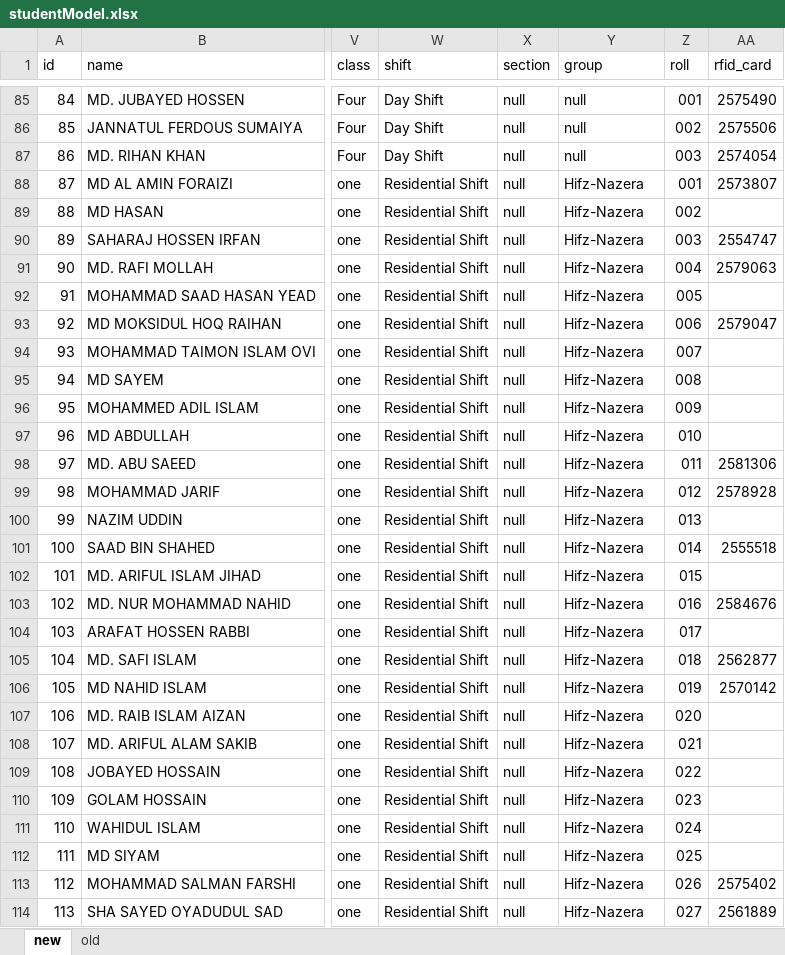
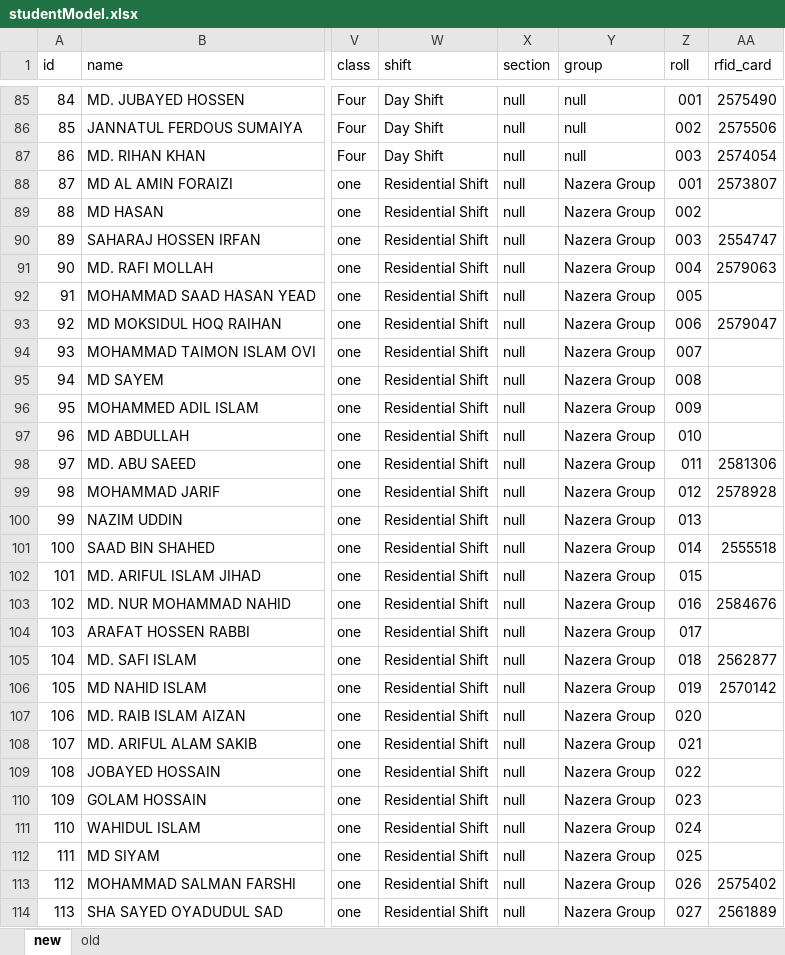
Before and after one commit to Anisur056/InstituteManager-app, an Excel workbook: apps/database/json/studentModel.xlsx, sheet new, drawn as a sheet; only a part is shown, gaps mark what is left out; values as stored, in another font and other column widths than the file's, no borders; charts and pictures not drawn; the diff covers the shown part only; the diff names each change by its address in the sheet, - before the commit and + after, or states it on an @@ line.

```diff
--- a/apps/database/json/studentModel.xlsx (sheet new)
+++ b/apps/database/json/studentModel.xlsx (sheet new)
-Y88:Y114 (group): Hifz-Nazera
+Y88:Y114 (group): Nazera Group
```
Also changed, not shown: 24 edited cells elsewhere in this sheet, 5 other files.
